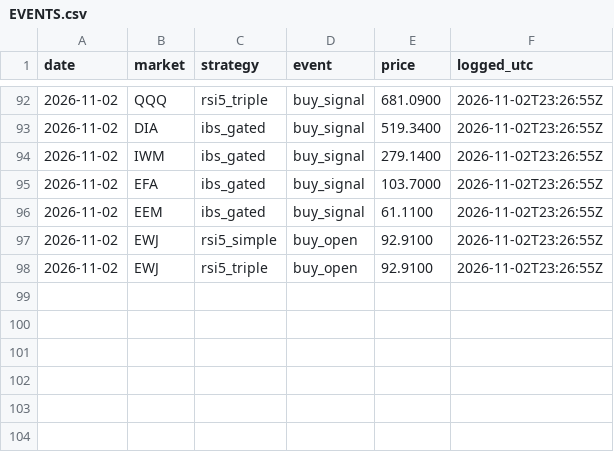
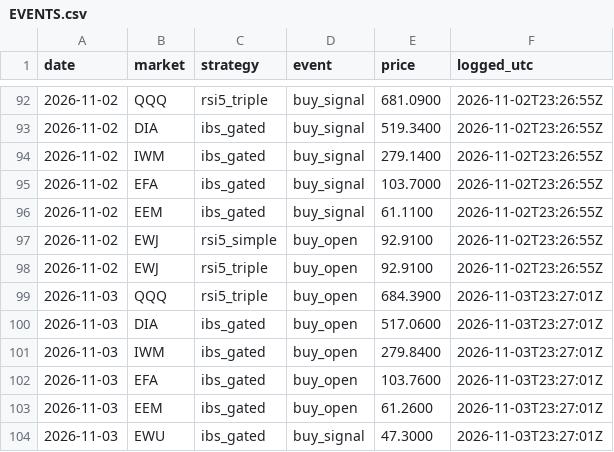
Before and after one commit to triton-xxix/proteus-lab, a CSV file: systems/EVENTS.csv, drawn as a sheet; only a part is shown, gaps mark what is left out.

```diff
--- a/systems/EVENTS.csv
+++ b/systems/EVENTS.csv
@@ -98 +98,7 @@ date,market,strategy,event,price,logged_utc
 2026-11-02,EWJ,rsi5_triple,buy_open,92.9100,2026-11-02T23:26:55Z
+2026-11-03,QQQ,rsi5_triple,buy_open,684.3900,2026-11-03T23:27:01Z
+2026-11-03,DIA,ibs_gated,buy_open,517.0600,2026-11-03T23:27:01Z
+2026-11-03,IWM,ibs_gated,buy_open,279.8400,2026-11-03T23:27:01Z
+2026-11-03,EFA,ibs_gated,buy_open,103.7600,2026-11-03T23:27:01Z
+2026-11-03,EEM,ibs_gated,buy_open,61.2600,2026-11-03T23:27:01Z
+2026-11-03,EWU,ibs_gated,buy_signal,47.3000,2026-11-03T23:27:01Z
```
Also changed, not shown: exchange/BOOK.csv, grinder/research/MENTIONS.csv, 13 other files.
